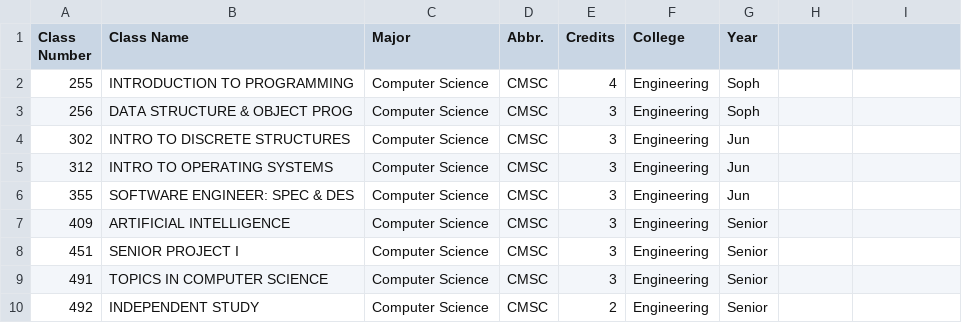
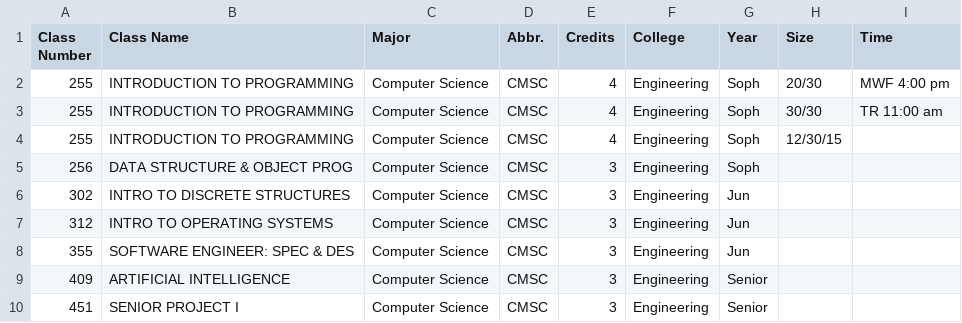
Before and after one commit to excenter/classtr2, a CSV file: public/assets/data/class_data.csv, drawn as a sheet; only a part is shown; the shorter side is filled out with more unchanged rows; addresses are those after the commit; the diff names each change by its address in the sheet, - before the commit and + after, or states it on an @@ line.

```diff
--- a/public/assets/data/class_data.csv
+++ b/public/assets/data/class_data.csv
-H1: (empty)
+H1: Size
-I1: (empty)
+I1: Time
+row 2: 255 | INTRODUCTION TO PROGRAMMING | Computer Science | CMSC | 4 | Engineering | Soph | 20/30 | MWF 4:00 pm
+row 3: 255 | INTRODUCTION TO PROGRAMMING | Computer Science | CMSC | 4 | Engineering | Soph | 30/30 | TR 11:00 am
-H4 (Size): (empty)
+H4 (Size): 12/30/15
```
Also changed, not shown: 2 other files.
